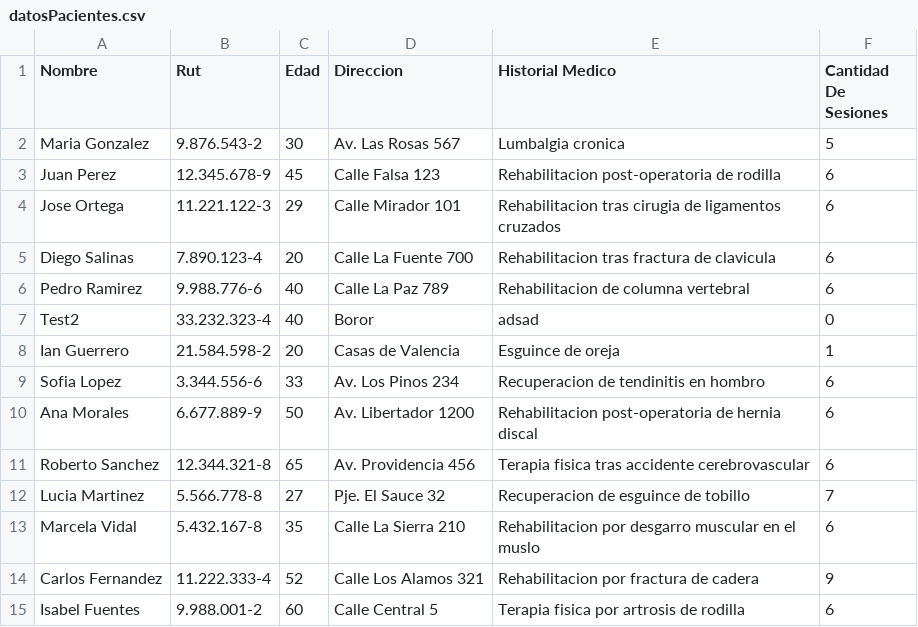
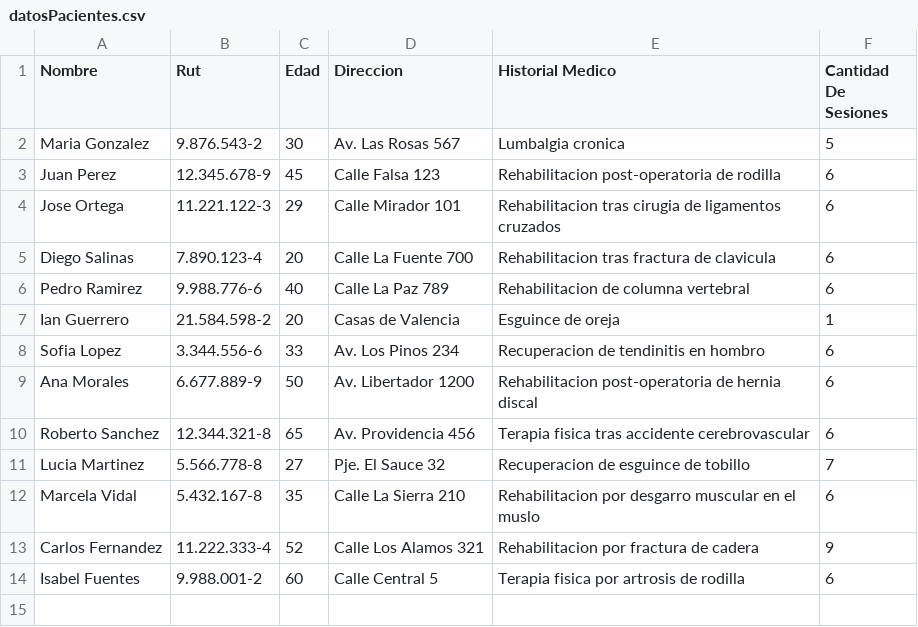
Before and after one commit to Ian-Misael/Proyecto-SIA, a CSV file: src/main/DatosExportados/datosPacientes.csv, drawn as a sheet.

Commit message:
Editar Sesion

```diff
--- a/src/main/DatosExportados/datosPacientes.csv
+++ b/src/main/DatosExportados/datosPacientes.csv
@@ -6,3 +6,2 @@ Diego Salinas;7.890.123-4;20;Calle La Fuente 700;Rehabilitacion tras fractura de
 Pedro Ramirez;9.988.776-6;40;Calle La Paz 789;Rehabilitacion de columna vertebral;6
-Test2;33.232.323-4;40;Boror;adsad;0
 Ian Guerrero;21.584.598-2;20;Casas de Valencia;Esguince de oreja;1
```
Also changed, not shown: src/main/Datos/listadoPacientes.csv, src/main/Datos/listadoSesiones.csv, 11 other files.
